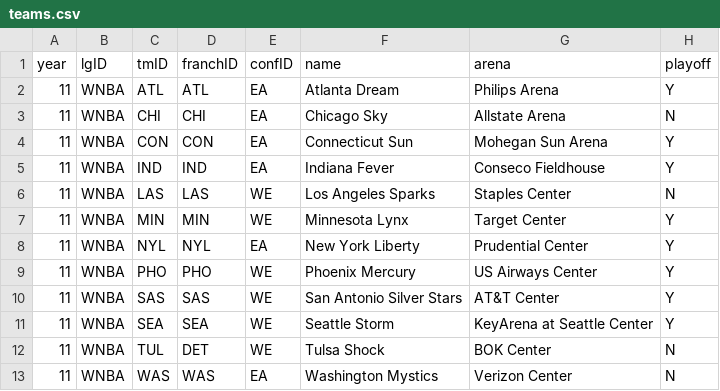
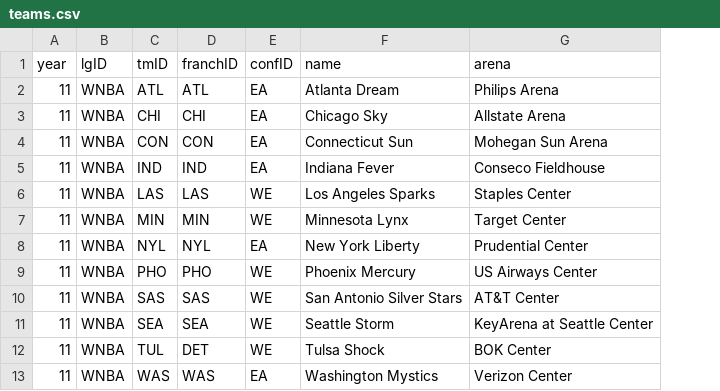
Before and after one commit to Tiago27Cruz/Predict-WNBA-Playoff-AI-Model, a CSV file: data/y11/teams.csv, drawn as a sheet; the diff names each change by its address in the sheet, - before the commit and + after, or states it on an @@ line.

Commit message:
Cheating? never

```diff
--- a/data/y11/teams.csv
+++ b/data/y11/teams.csv
-column H (playoff), rows 2-13: Y | N | Y | Y | N | Y | Y | Y | Y | Y | N | N
```
